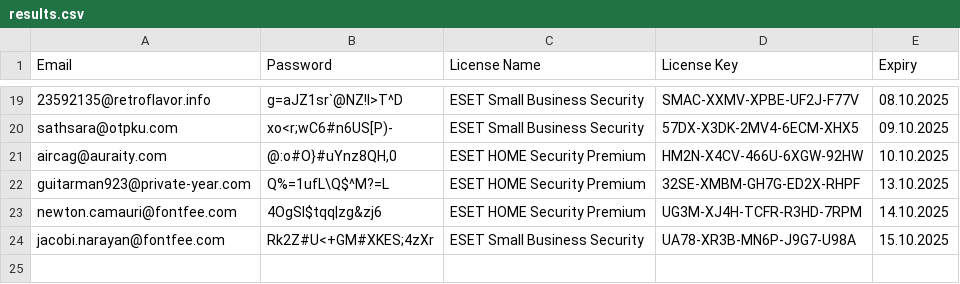
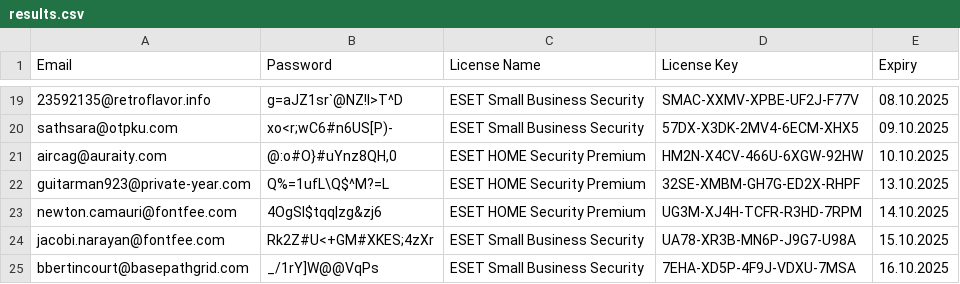
Before and after one commit to vhd0/ESET-KeyGen, a CSV file: results.csv, drawn as a sheet; only a part is shown, gaps mark what is left out; the diff names each change by its address in the sheet, - before the commit and + after, or states it on an @@ line.

```diff
--- a/results.csv
+++ b/results.csv
+row 25: bbertincourt@basepathgrid.com | _/1rY]W@@VqPs | ESET Small Business Security | 7EHA-XD5P-4F9J-VDXU-7MSA | 16.10.2025
```
